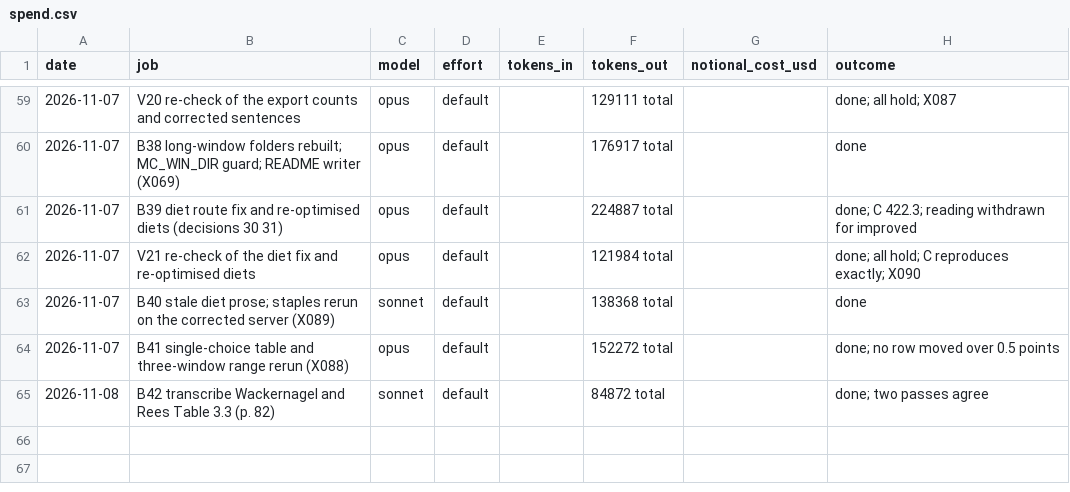
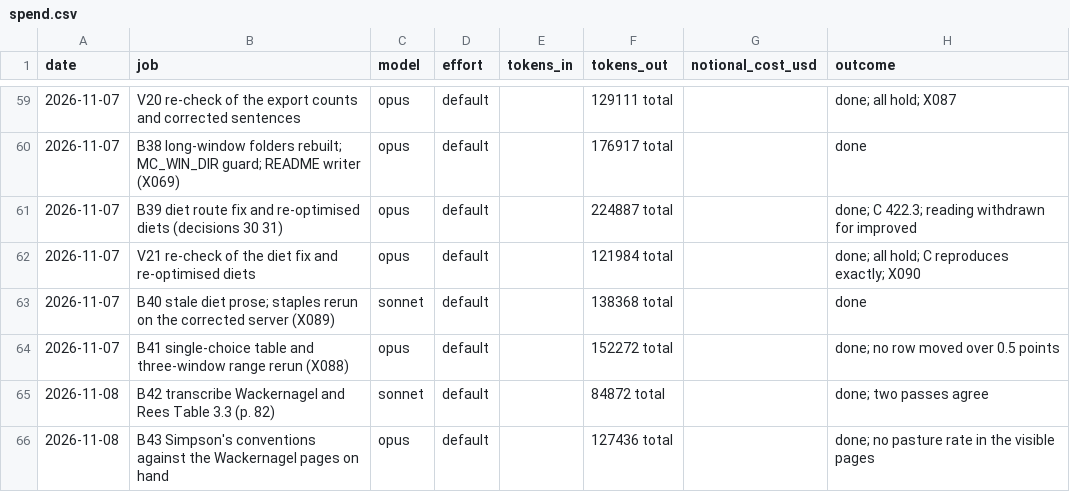
Before and after one commit to MurrayLane/carrying-capacity-dashboard, a CSV file: qa/spend.csv, drawn as a sheet; only a part is shown, gaps mark what is left out.

```diff
--- a/qa/spend.csv
+++ b/qa/spend.csv
@@ -65 +65,2 @@ date,job,model,effort,tokens_in,tokens_out,notional_cost_usd,outcome
 2026-11-08,B42 transcribe Wackernagel and Rees Table 3.3 (p. 82),sonnet,default,,84872 total,,done; two passes agree
+2026-11-08,B43 Simpson's conventions against the Wackernagel pages on hand,opus,default,,127436 total,,done; no pasture rate in the visible pages
```
Also changed, not shown: qa/defects.csv, 2 other files.
